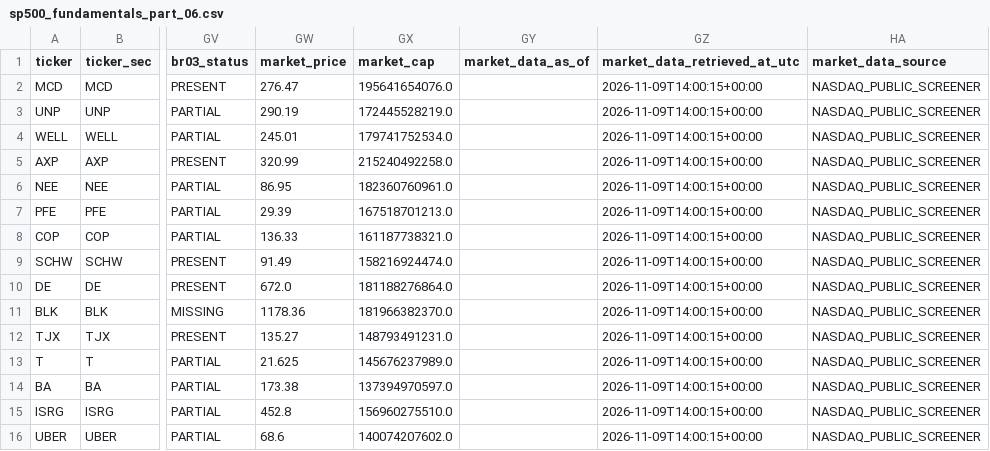
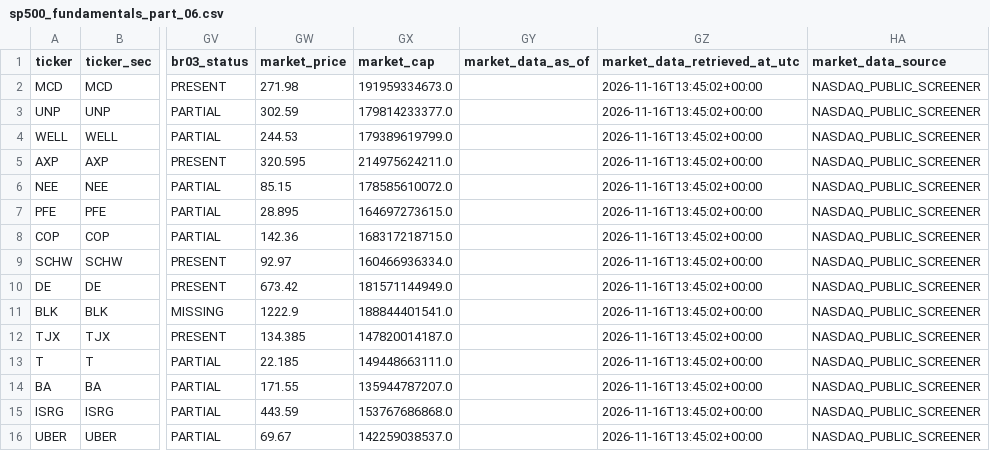
Before and after one commit to flaviomellace-ctrl/investment-os-data-bridge, a CSV file: data/current/sp500_fundamentals_part_06.csv, drawn as a sheet; only a part is shown, gaps mark what is left out; the diff names each change by its address in the sheet, - before the commit and + after, or states it on an @@ line.

```diff
--- a/data/current/sp500_fundamentals_part_06.csv
+++ b/data/current/sp500_fundamentals_part_06.csv
-GW2 (market_price): 276.47
+GW2 (market_price): 271.98
-GX2 (market_cap): 195641654076.0
+GX2 (market_cap): 191959334673.0
-GZ2:GZ16 (market_data_retrieved_at_utc): 2026-11-09T14:00:15+00:00
+GZ2:GZ16 (market_data_retrieved_at_utc): 2026-11-16T13:45:02+00:00
-GW3 (market_price): 290.19
+GW3 (market_price): 302.59
-GX3 (market_cap): 172445528219.0
+GX3 (market_cap): 179814233377.0
-GW4 (market_price): 245.01
+GW4 (market_price): 244.53
-GX4 (market_cap): 179741752534.0
+GX4 (market_cap): 179389619799.0
-GW5 (market_price): 320.99
+GW5 (market_price): 320.595
-GX5 (market_cap): 215240492258.0
+GX5 (market_cap): 214975624211.0
-GW6 (market_price): 86.95
+GW6 (market_price): 85.15
-GX6 (market_cap): 182360760961.0
+GX6 (market_cap): 178585610072.0
-GW7 (market_price): 29.39
+GW7 (market_price): 28.895
-GX7 (market_cap): 167518701213.0
+GX7 (market_cap): 164697273615.0
-GW8 (market_price): 136.33
+GW8 (market_price): 142.36
-GX8 (market_cap): 161187738321.0
+GX8 (market_cap): 168317218715.0
-GW9 (market_price): 91.49
+GW9 (market_price): 92.97
-GX9 (market_cap): 158216924474.0
+GX9 (market_cap): 160466936334.0
-GW10 (market_price): 672.0
+GW10 (market_price): 673.42
-GX10 (market_cap): 181188276864.0
+GX10 (market_cap): 181571144949.0
-GW11 (market_price): 1178.36
+GW11 (market_price): 1222.9
-GX11 (market_cap): 181966382370.0
+GX11 (market_cap): 188844401541.0
-GW12 (market_price): 135.27
+GW12 (market_price): 134.385
-GX12 (market_cap): 148793491231.0
+GX12 (market_cap): 147820014187.0
-GW13 (market_price): 21.625
+GW13 (market_price): 22.185
-GX13 (market_cap): 145676237989.0
+GX13 (market_cap): 149448663111.0
-GW14 (market_price): 173.38
+GW14 (market_price): 171.55
-GX14 (market_cap): 137394970597.0
+GX14 (market_cap): 135944787207.0
-GW15 (market_price): 452.8
+GW15 (market_price): 443.59
-GX15 (market_cap): 156960275510.0
+GX15 (market_cap): 153767686868.0
-GW16 (market_price): 68.6
+GW16 (market_price): 69.67
-GX16 (market_cap): 140074207602.0
+GX16 (market_cap): 142259038537.0
```
Also changed, not shown: data/current/sp500_fundamentals_part_14.csv, data/current/sp500_fundamentals_part_20.csv, 40 other files.
